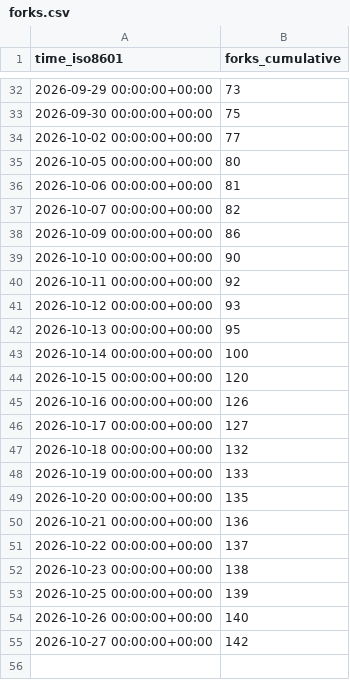
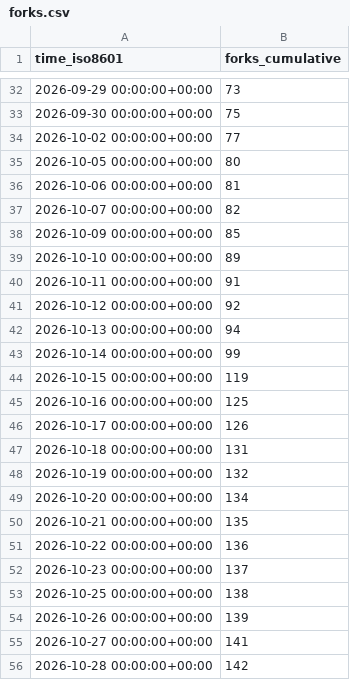
Before and after one commit to copperheadhq/copperhead-site, a CSV file: chouhanindustries/copperhead/ghrs-data/forks.csv, drawn as a sheet; only a part is shown, gaps mark what is left out.

```diff
--- a/chouhanindustries/copperhead/ghrs-data/forks.csv
+++ b/chouhanindustries/copperhead/ghrs-data/forks.csv
@@ -37,19 +37,20 @@ time_iso8601,forks_cumulative
 2026-10-07 00:00:00+00:00,82
-2026-10-09 00:00:00+00:00,86
-2026-10-10 00:00:00+00:00,90
-2026-10-11 00:00:00+00:00,92
-2026-10-12 00:00:00+00:00,93
-2026-10-13 00:00:00+00:00,95
-2026-10-14 00:00:00+00:00,100
-2026-10-15 00:00:00+00:00,120
-2026-10-16 00:00:00+00:00,126
-2026-10-17 00:00:00+00:00,127
-2026-10-18 00:00:00+00:00,132
-2026-10-19 00:00:00+00:00,133
-2026-10-20 00:00:00+00:00,135
-2026-10-21 00:00:00+00:00,136
-2026-10-22 00:00:00+00:00,137
-2026-10-23 00:00:00+00:00,138
-2026-10-25 00:00:00+00:00,139
-2026-10-26 00:00:00+00:00,140
-2026-10-27 00:00:00+00:00,142
+2026-10-09 00:00:00+00:00,85
+2026-10-10 00:00:00+00:00,89
+2026-10-11 00:00:00+00:00,91
+2026-10-12 00:00:00+00:00,92
+2026-10-13 00:00:00+00:00,94
+2026-10-14 00:00:00+00:00,99
+2026-10-15 00:00:00+00:00,119
+2026-10-16 00:00:00+00:00,125
+2026-10-17 00:00:00+00:00,126
+2026-10-18 00:00:00+00:00,131
+2026-10-19 00:00:00+00:00,132
+2026-10-20 00:00:00+00:00,134
+2026-10-21 00:00:00+00:00,135
+2026-10-22 00:00:00+00:00,136
+2026-10-23 00:00:00+00:00,137
+2026-10-25 00:00:00+00:00,138
+2026-10-26 00:00:00+00:00,139
+2026-10-27 00:00:00+00:00,141
+2026-10-28 00:00:00+00:00,142
```
Also changed, not shown: chouhanindustries/copperhead/ghrs-data/stargazers.csv.
